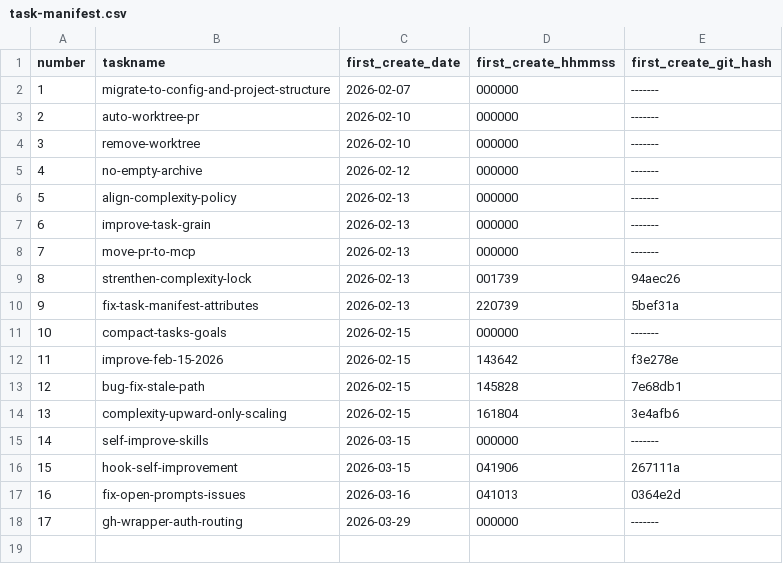
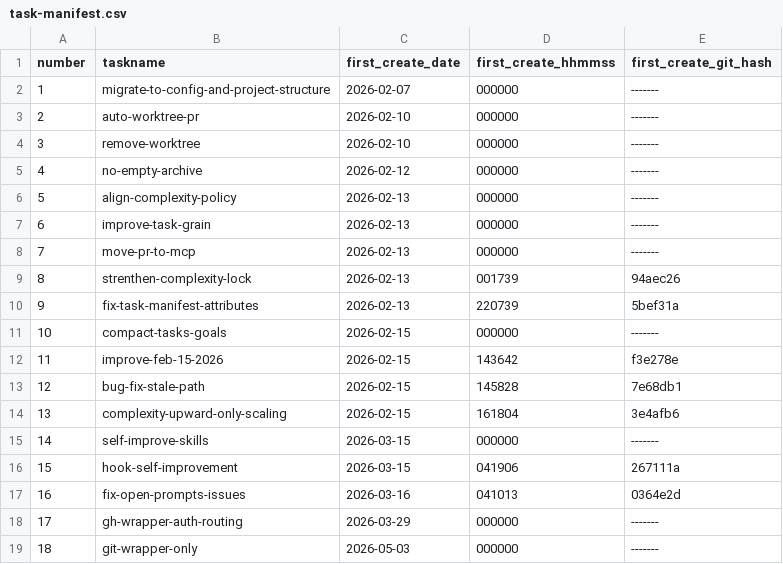
Before and after one commit to ericpassmore/prompts, a CSV file: goals/task-manifest.csv, drawn as a sheet.

```diff
--- a/goals/task-manifest.csv
+++ b/goals/task-manifest.csv
@@ -18 +18,2 @@ number,taskname,first_create_date,first_create_hhmmss,first_create_git_hash
 17,gh-wrapper-auth-routing,2026-03-29,000000,-------
+18,git-wrapper-only,2026-05-03,000000,-------
```
Also changed, not shown: 32 other files.
